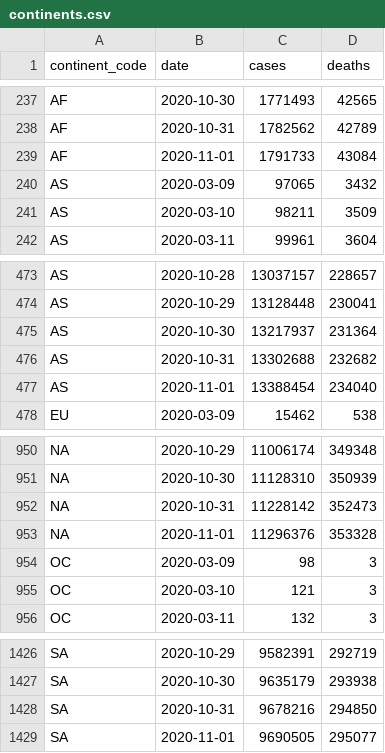
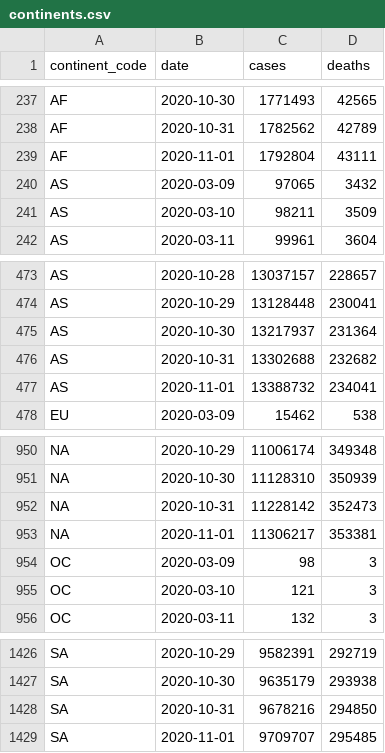
Before and after one commit to covid-open-data/xform-casecount-wom, a CSV file: output/continents.csv, drawn as a sheet; only a part is shown, gaps mark what is left out; the diff names each change by its address in the sheet, - before the commit and + after, or states it on an @@ line.

```diff
--- a/output/continents.csv
+++ b/output/continents.csv
-C239 (cases): 1791733
+C239 (cases): 1792804
-D239 (deaths): 43084
+D239 (deaths): 43111
-C477 (cases): 13388454
+C477 (cases): 13388732
-D477 (deaths): 234040
+D477 (deaths): 234041
-C953 (cases): 11296376
+C953 (cases): 11306217
-D953 (deaths): 353328
+D953 (deaths): 353381
-C1429 (cases): 9690505
+C1429 (cases): 9709707
-D1429 (deaths): 295077
+D1429 (deaths): 295485
```
Also changed, not shown: output/global.csv, output/who_regions.csv, 2 other files.
